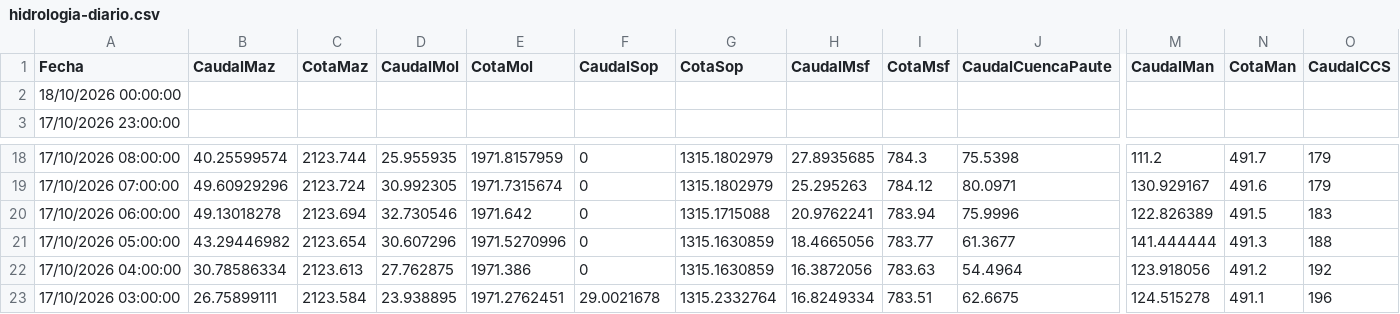
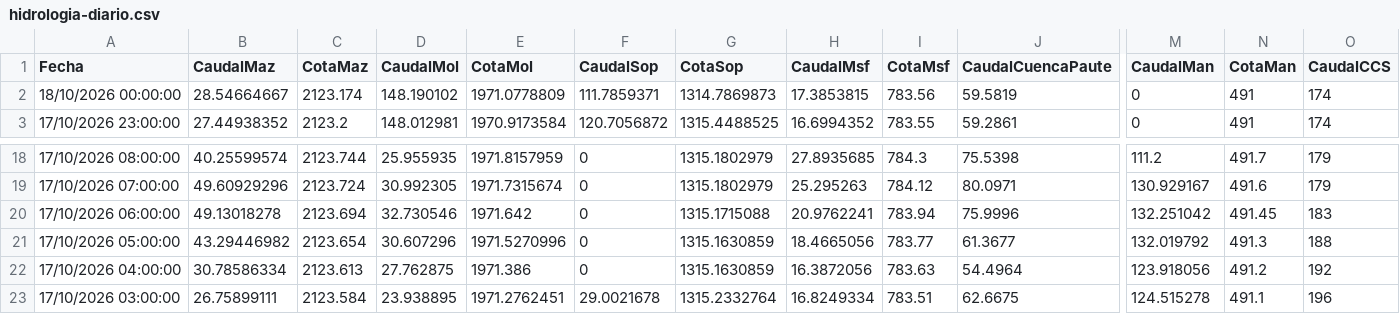
Before and after one commit to davidmunoz-create/hidroelectricasecuador, a CSV file: data/hidrologia-diario.csv, drawn as a sheet; only a part is shown, gaps mark what is left out; the diff covers the shown part only; the diff names each change by its address in the sheet, - before the commit and + after, or states it on an @@ line.

```diff
--- a/data/hidrologia-diario.csv
+++ b/data/hidrologia-diario.csv
-B2 (CaudalMaz): (empty)
+B2 (CaudalMaz): 28.54664667
-C2 (CotaMaz): (empty)
+C2 (CotaMaz): 2123.174
-D2 (CaudalMol): (empty)
+D2 (CaudalMol): 148.190102
-E2 (CotaMol): (empty)
+E2 (CotaMol): 1971.0778809
-F2 (CaudalSop): (empty)
+F2 (CaudalSop): 111.7859371
-G2 (CotaSop): (empty)
+G2 (CotaSop): 1314.7869873
-H2 (CaudalMsf): (empty)
+H2 (CaudalMsf): 17.3853815
-I2 (CotaMsf): (empty)
+I2 (CotaMsf): 783.56
-J2 (CaudalCuencaPaute): (empty)
+J2 (CaudalCuencaPaute): 59.5819
-M2:M3 (CaudalMan): (empty)
+M2:M3 (CaudalMan): 0
-N2:N3 (CotaMan): (empty)
+N2:N3 (CotaMan): 491
-O2:O3 (CaudalCCS): (empty)
+O2:O3 (CaudalCCS): 174
-B3 (CaudalMaz): (empty)
+B3 (CaudalMaz): 27.44938352
-C3 (CotaMaz): (empty)
+C3 (CotaMaz): 2123.2
-D3 (CaudalMol): (empty)
+D3 (CaudalMol): 148.012981
-E3 (CotaMol): (empty)
+E3 (CotaMol): 1970.9173584
-F3 (CaudalSop): (empty)
+F3 (CaudalSop): 120.7056872
-G3 (CotaSop): (empty)
+G3 (CotaSop): 1315.4488525
-H3 (CaudalMsf): (empty)
+H3 (CaudalMsf): 16.6994352
-I3 (CotaMsf): (empty)
+I3 (CotaMsf): 783.55
-J3 (CaudalCuencaPaute): (empty)
+J3 (CaudalCuencaPaute): 59.2861
-M20 (CaudalMan): 122.826389
+M20 (CaudalMan): 132.251042
-N20 (CotaMan): 491.5
+N20 (CotaMan): 491.45
-M21 (CaudalMan): 141.444444
+M21 (CaudalMan): 132.019792
```
Also changed, not shown: 57 edited cells elsewhere in this file, data/hidrologia-mensual.csv, data/produccion-diario.csv, 1 other file.
